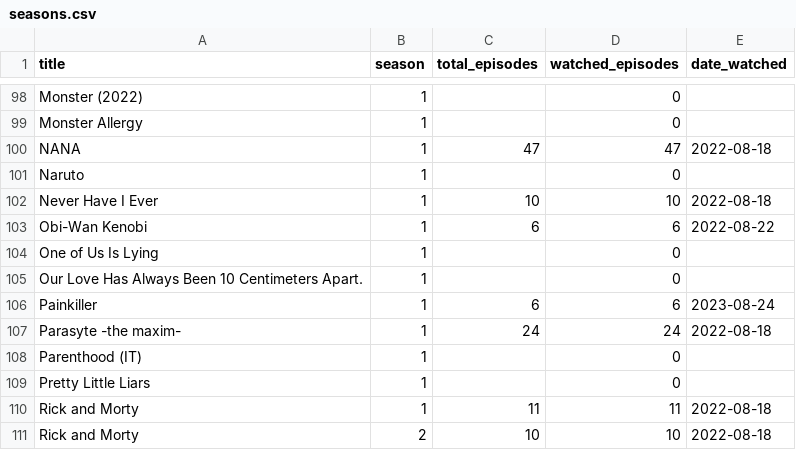
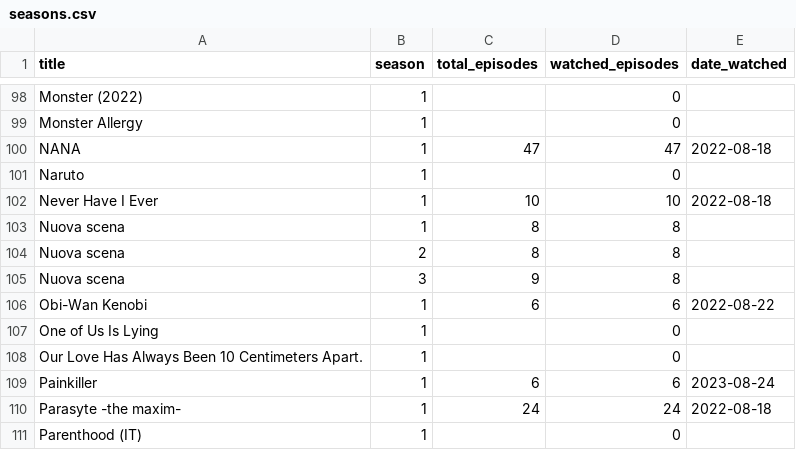
Before and after one commit to potewww/TV-tracker, a CSV file: seasons.csv, drawn as a sheet; only a part is shown, gaps mark what is left out; the shorter side is filled out with more unchanged rows.

Commit message:
Add new entries for 'Nuova scena' in seasons.csv

```diff
--- a/seasons.csv
+++ b/seasons.csv
@@ -102,2 +102,5 @@ Naruto,1,,0,
 Never Have I Ever,1,10,10,2022-08-18
+Nuova scena, 1,8,8
+Nuova scena, 2,8,8
+Nuova scena, 3,9,8
 Obi-Wan Kenobi,1,6,6,2022-08-22
```
